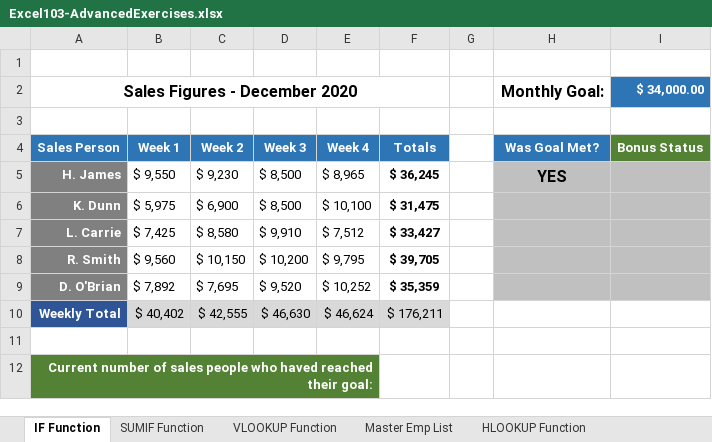
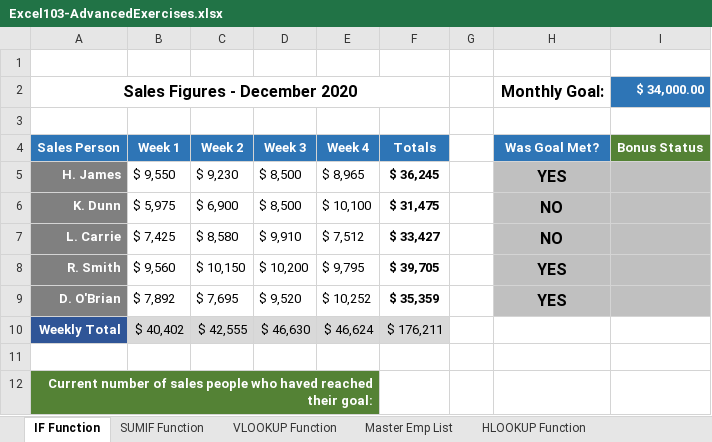
Before and after one commit to jamesacox53/MicrosoftExcelFromBeginnerToAdvanced, an Excel workbook: 24 - Excels Conditional Functions/Excel103-AdvancedExercises.xlsx, sheet IF Function, drawn as a sheet; values as stored, in another font and other column widths than the file's, no borders; the diff names each change by its address in the sheet, - before the commit and + after, or states it on an @@ line.

Commit message:
Completed Excel's IF() Function with a Name Range

```diff
--- a/24 - Excels Conditional Functions/Excel103-AdvancedExercises.xlsx (sheet IF Function)
+++ b/24 - Excels Conditional Functions/Excel103-AdvancedExercises.xlsx (sheet IF Function)
-H6:H7 (Was Goal Met?): (empty)
+H6:H7 (Was Goal Met?): NO
-H8:H9 (Was Goal Met?): (empty)
+H8:H9 (Was Goal Met?): YES
```
